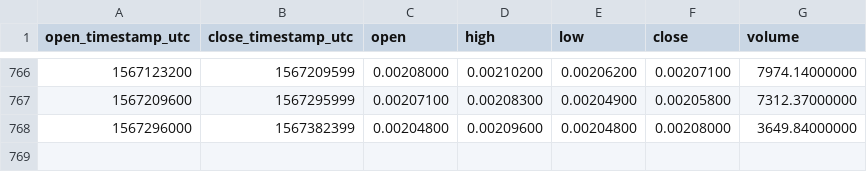
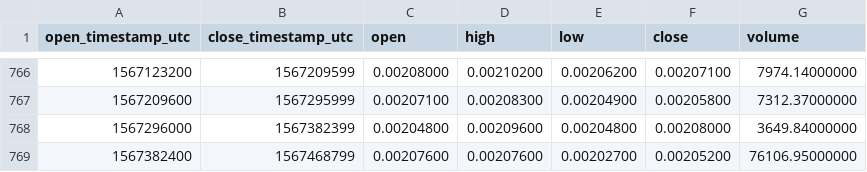
Before and after one commit to cryptobigbro/binance-BNTETH, a CSV file: binance-BNTETH-1d.csv, drawn as a sheet; only a part is shown, gaps mark what is left out.

Commit message:
Update OHLCV data.

```diff
--- a/binance-BNTETH-1d.csv
+++ b/binance-BNTETH-1d.csv
@@ -768 +768,2 @@ open_timestamp_utc,close_timestamp_utc,open,high,low,close,volume
 1567296000,1567382399,0.00204800,0.00209600,0.00204800,0.00208000,3649.84000000
+1567382400,1567468799,0.00207600,0.00207600,0.00202700,0.00205200,76106.95000000
```
Also changed, not shown: 1 other file.
